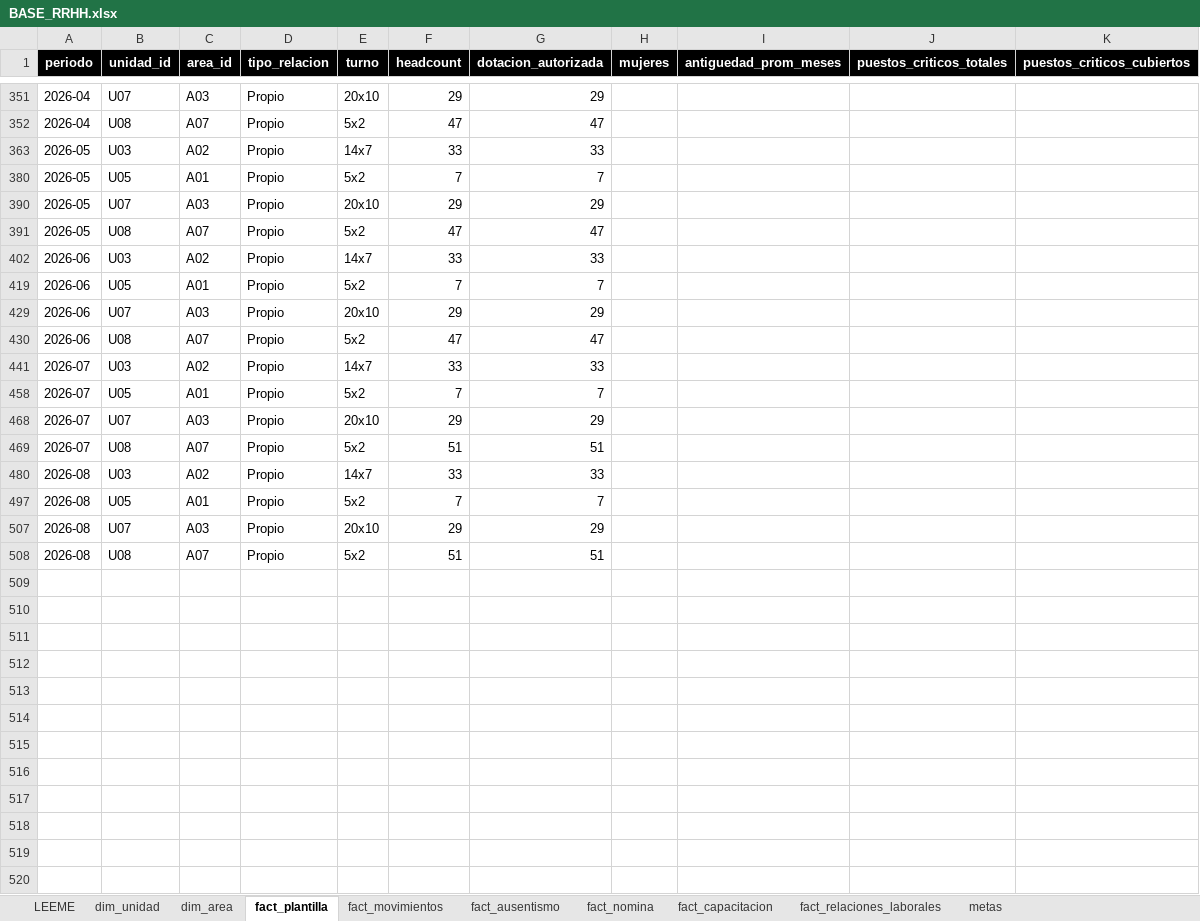
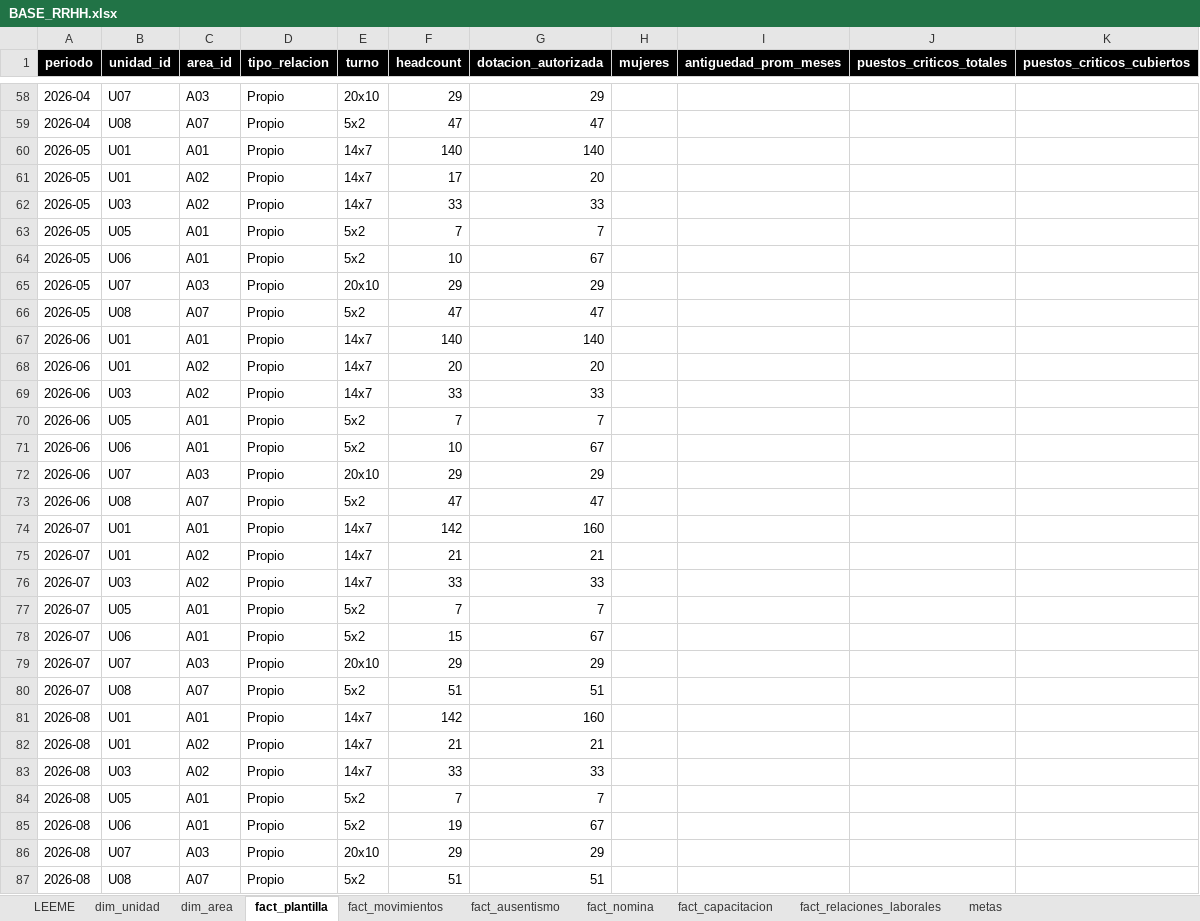
Before and after one commit to hlopez-prog/dashboard-rrhh, an Excel workbook: data/BASE_RRHH.xlsx, sheet fact_plantilla, drawn as a sheet; only a part is shown, gaps mark what is left out; values as stored, in another font and other column widths than the file's, no borders; the diff covers the shown part only; the diff names each change by its address in the sheet, - before the commit and + after, or states it on an @@ line.

```diff
--- a/data/BASE_RRHH.xlsx (sheet fact_plantilla)
+++ b/data/BASE_RRHH.xlsx (sheet fact_plantilla)
@@ row 60 unhidden: 2026-05 | U01 | A01 | Propio | 14x7 | 140 | 140 @@
@@ row 61 unhidden: 2026-05 | U01 | A02 | Propio | 14x7 | 17 | 20 @@
@@ row 64 unhidden: 2026-05 | U06 | A01 | Propio | 5x2 | 10 | 67 @@
@@ row 67 unhidden: 2026-06 | U01 | A01 | Propio | 14x7 | 140 | 140 @@
@@ row 68 unhidden: 2026-06 | U01 | A02 | Propio | 14x7 | 20 | 20 @@
@@ row 71 unhidden: 2026-06 | U06 | A01 | Propio | 5x2 | 10 | 67 @@
@@ row 74 unhidden: 2026-07 | U01 | A01 | Propio | 14x7 | 142 | 160 @@
@@ row 75 unhidden: 2026-07 | U01 | A02 | Propio | 14x7 | 21 | 21 @@
@@ row 78 unhidden: 2026-07 | U06 | A01 | Propio | 5x2 | 15 | 67 @@
@@ row 81 unhidden: 2026-08 | U01 | A01 | Propio | 14x7 | 142 | 160 @@
@@ row 82 unhidden: 2026-08 | U01 | A02 | Propio | 14x7 | 21 | 21 @@
@@ row 85 unhidden: 2026-08 | U06 | A01 | Propio | 5x2 | 19 | 67 @@
```
Also changed, not shown: 22 hidden or unhidden rows elsewhere in this sheet, sheet fact_nomina, sheet fact_movimientos, sheet fact_ausentismo, sheet fact_capacitacion, sheet fact_relaciones_laborales, sheet LEEME, hidden cells.
